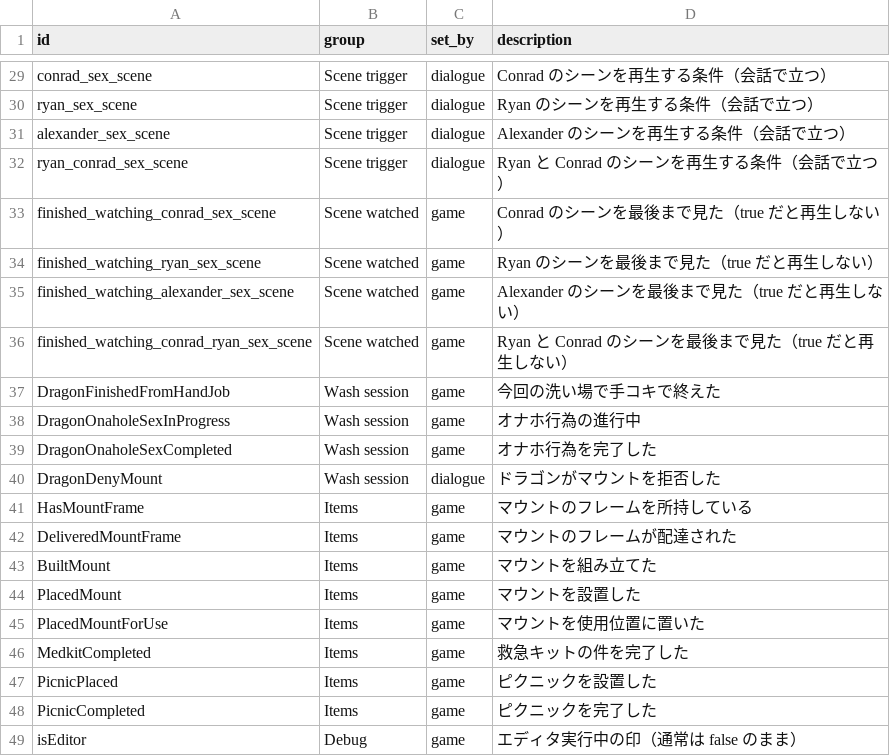
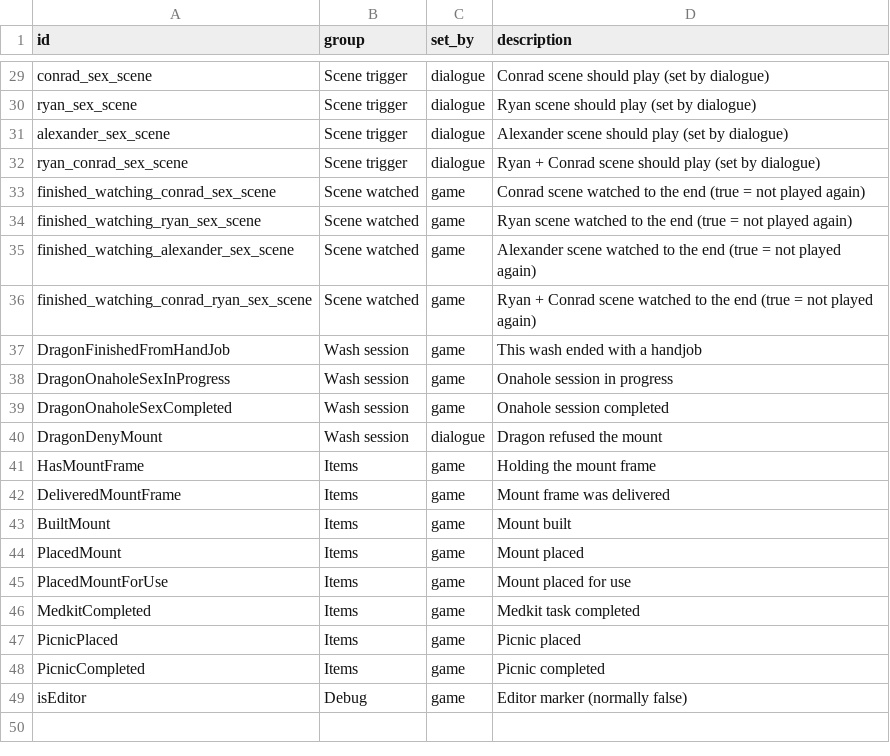
Before and after one commit to 223n/dragnwash-localization, a CSV file: FlagCatalog.csv, drawn as a sheet; only a part is shown, gaps mark what is left out; the diff covers the shown part only; the diff names each change by its address in the sheet, - before the commit and + after, or states it on an @@ line.

Commit message:
Keep the flag panel free of new glyphs so Direct3D 12 does not crash
Isolated in the game: the panel survives with the search box, rows and
headers, and dies only when the Japanese descriptions are drawn, so the
catalog descriptions are ASCII now. FlagPanelDebug bits disable panel
parts for future troubleshooting. Flags now replace the history list
while open, and the newest snapshot is labelled current only when it
matches the save on disk.

```diff
--- a/FlagCatalog.csv
+++ b/FlagCatalog.csv
-D29 (description): Conrad のシーンを再生する条件（会話で立つ）
+D29 (description): Conrad scene should play (set by dialogue)
-D30 (description): Ryan のシーンを再生する条件（会話で立つ）
+D30 (description): Ryan scene should play (set by dialogue)
-D31 (description): Alexander のシーンを再生する条件（会話で立つ）
+D31 (description): Alexander scene should play (set by dialogue)
-D32 (description): Ryan と Conrad のシーンを再生する条件（会話で立つ）
+D32 (description): Ryan + Conrad scene should play (set by dialogue)
-D33 (description): Conrad のシーンを最後まで見た（true だと再生しない）
+D33 (description): Conrad scene watched to the end (true = not played again)
-D34 (description): Ryan のシーンを最後まで見た（true だと再生しない）
+D34 (description): Ryan scene watched to the end (true = not played again)
-D35 (description): Alexander のシーンを最後まで見た（true だと再生しない）
+D35 (description): Alexander scene watched to the end (true = not played again)
-D36 (description): Ryan と Conrad のシーンを最後まで見た（true だと再生しない）
+D36 (description): Ryan + Conrad scene watched to the end (true = not played again)
-D37 (description): 今回の洗い場で手コキで終えた
+D37 (description): This wash ended with a handjob
-D38 (description): オナホ行為の進行中
+D38 (description): Onahole session in progress
-D39 (description): オナホ行為を完了した
+D39 (description): Onahole session completed
-D40 (description): ドラゴンがマウントを拒否した
+D40 (description): Dragon refused the mount
-D41 (description): マウントのフレームを所持している
+D41 (description): Holding the mount frame
-D42 (description): マウントのフレームが配達された
+D42 (description): Mount frame was delivered
-D43 (description): マウントを組み立てた
+D43 (description): Mount built
-D44 (description): マウントを設置した
+D44 (description): Mount placed
-D45 (description): マウントを使用位置に置いた
+D45 (description): Mount placed for use
-D46 (description): 救急キットの件を完了した
+D46 (description): Medkit task completed
-D47 (description): ピクニックを設置した
+D47 (description): Picnic placed
-D48 (description): ピクニックを完了した
+D48 (description): Picnic completed
-D49 (description): エディタ実行中の印（通常は false のまま）
+D49 (description): Editor marker (normally false)
```
Also changed, not shown: 27 edited cells elsewhere in this file, 3 other files.
